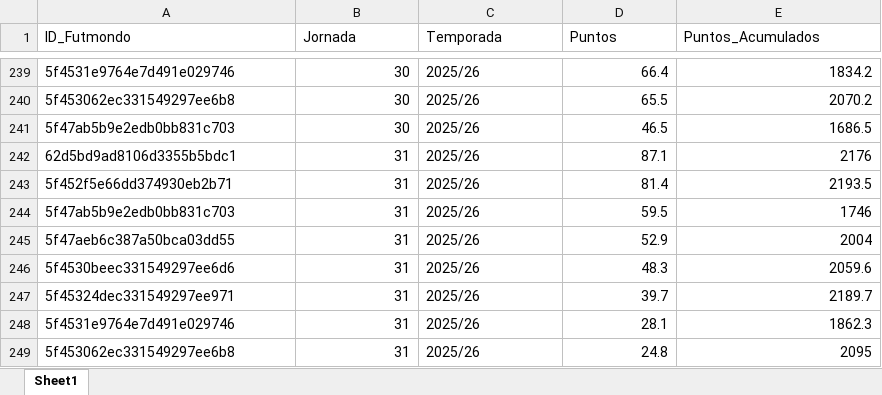
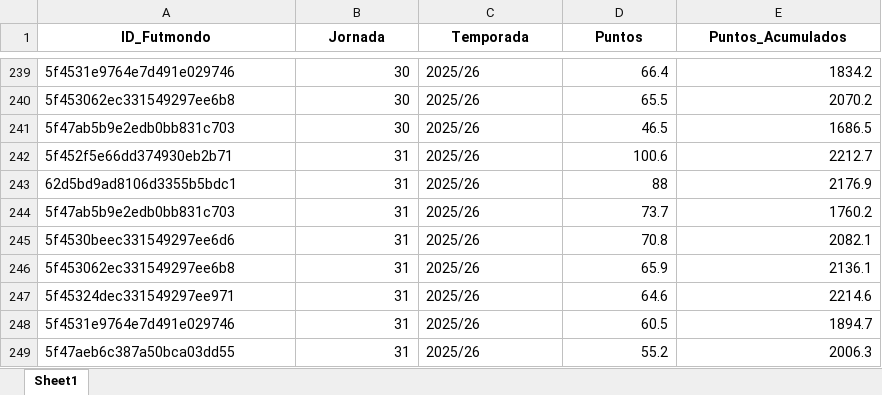
Before and after one commit to kelo71bis/FutmondoBOT, an Excel workbook: Fact_Futmondo_2025_26.xlsx, sheet Sheet1, drawn as a sheet; only a part is shown, gaps mark what is left out; values as stored, in another font and other column widths than the file's, no borders; removed rows and columns are numbered as before the commit, all else as after; the diff names each change by its address in the sheet, - before the commit and + after, or states it on an @@ line.

```diff
--- a/Fact_Futmondo_2025_26.xlsx (sheet Sheet1)
+++ b/Fact_Futmondo_2025_26.xlsx (sheet Sheet1)
@@ A1:E1 bold: off → on, alignment: left → center @@
-row 242: 62d5bd9ad8106d3355b5bdc1 | 31 | 2025/26 | 87.1 | 2176
-D242 (Puntos): 81.4
+D242 (Puntos): 100.6
-E242 (Puntos_Acumulados): 2193.5
+E242 (Puntos_Acumulados): 2212.7
+row 243: 62d5bd9ad8106d3355b5bdc1 | 31 | 2025/26 | 88 | 2176.9
-D244 (Puntos): 59.5
+D244 (Puntos): 73.7
-E244 (Puntos_Acumulados): 1746
+E244 (Puntos_Acumulados): 1760.2
-row 245: 5f47aeb6c387a50bca03dd55 | 31 | 2025/26 | 52.9 | 2004
-D245 (Puntos): 48.3
+D245 (Puntos): 70.8
-E245 (Puntos_Acumulados): 2059.6
+E245 (Puntos_Acumulados): 2082.1
+row 246: 5f453062ec331549297ee6b8 | 31 | 2025/26 | 65.9 | 2136.1
-D247 (Puntos): 39.7
+D247 (Puntos): 64.6
-E247 (Puntos_Acumulados): 2189.7
+E247 (Puntos_Acumulados): 2214.6
-D248 (Puntos): 28.1
+D248 (Puntos): 60.5
-E248 (Puntos_Acumulados): 1862.3
+E248 (Puntos_Acumulados): 1894.7
-row 249: 5f453062ec331549297ee6b8 | 31 | 2025/26 | 24.8 | 2095
+row 249: 5f47aeb6c387a50bca03dd55 | 31 | 2025/26 | 55.2 | 2006.3
```
Also changed, not shown: Fact_Global_Master.xlsx.
